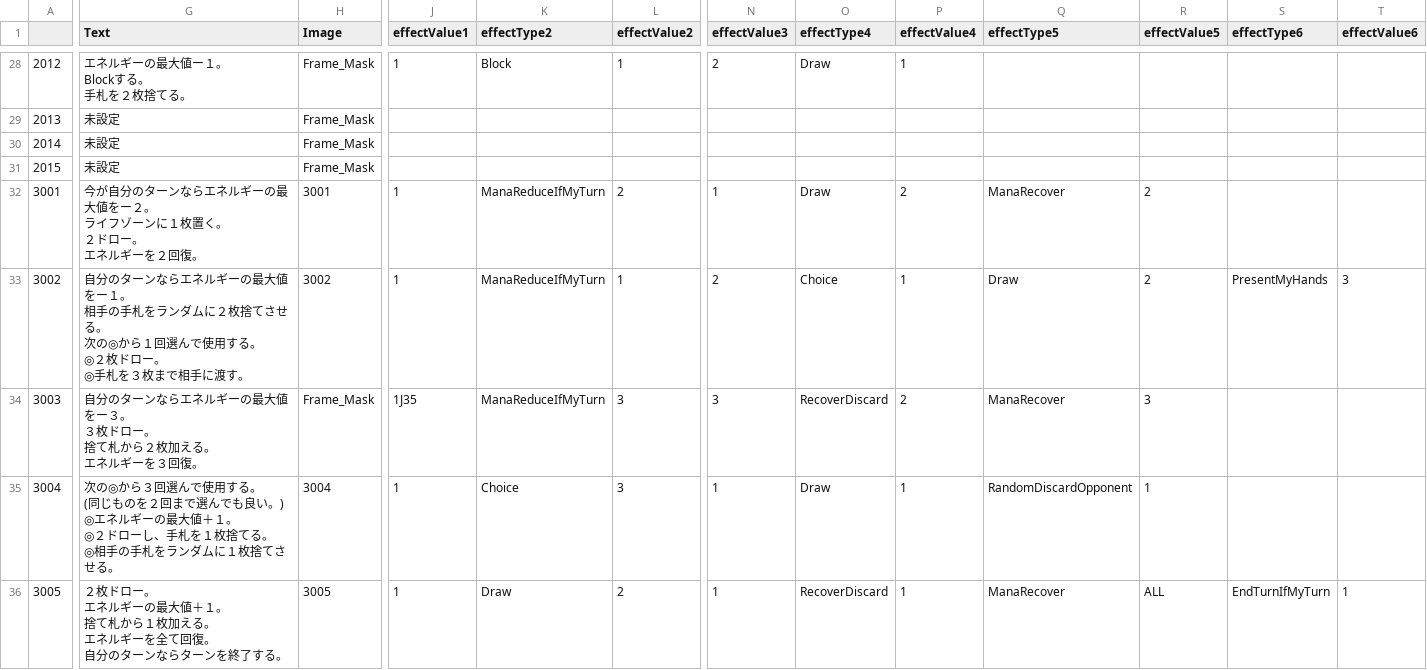
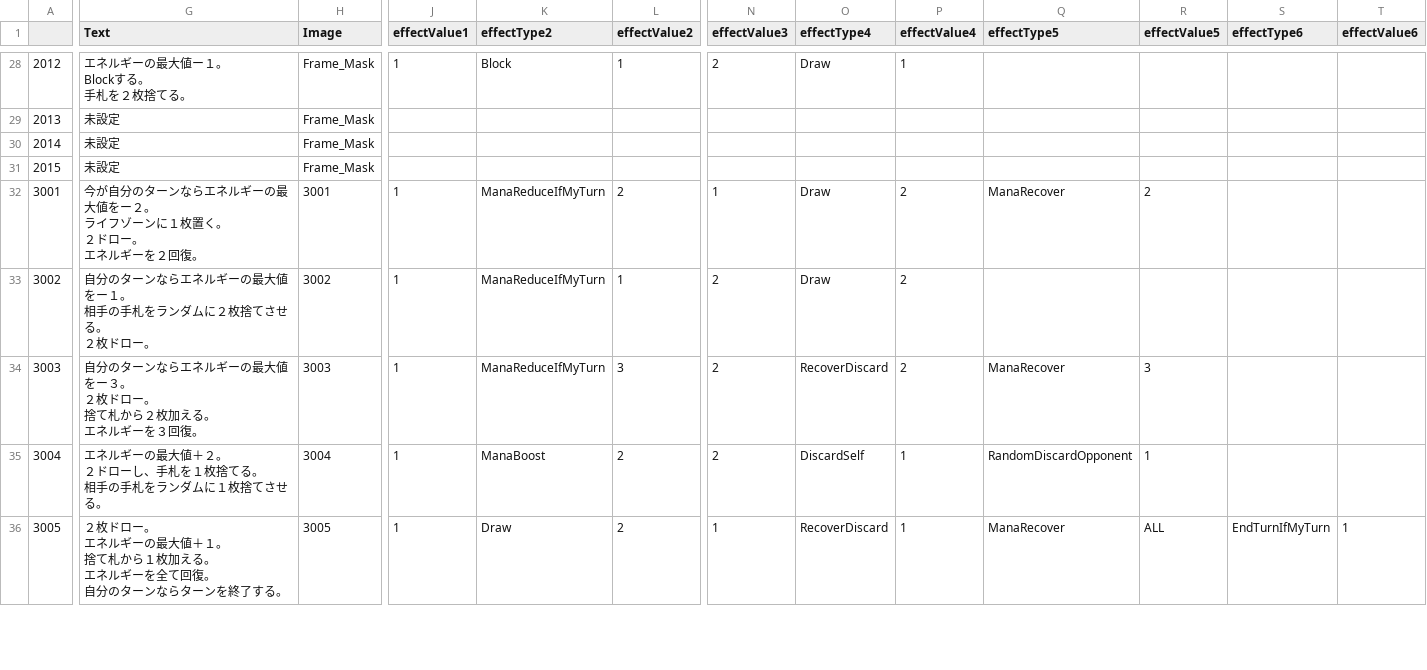
Before and after one commit to sca-yuki-motobe22csc0018/DuoFortuneONE, a CSV file: Assets/StreamingAssets/Card_Data.csv, drawn as a sheet; only a part is shown, gaps mark what is left out; ↵ is a line break in a cell; the diff covers the shown part only; the diff names each change by its address in the sheet, - before the commit and + after, or states it on an @@ line.

```diff
--- a/Assets/StreamingAssets/Card_Data.csv
+++ b/Assets/StreamingAssets/Card_Data.csv
-G33 (Text): …せる。 ↵ 次の◎から１回選んで使用する。 ↵ ◎２枚ドロー。 ↵ ◎手札を３枚まで相手に渡す。
+G33 (Text): …せる。 ↵ ２枚ドロー。
-O33 (effectType4): Choice
+O33 (effectType4): Draw
-P33 (effectValue4): 1
+P33 (effectValue4): 2
-Q33 (effectType5): Draw
+Q33 (effectType5): (empty)
-R33 (effectValue5): 2
+R33 (effectValue5): (empty)
-S33 (effectType6): PresentMyHands
+S33 (effectType6): (empty)
-T33 (effectValue6): 3
+T33 (effectValue6): (empty)
-G34 (Text): …ー３。 ↵ ３枚ドロー…
+G34 (Text): …ー３。 ↵ ２枚ドロー…
-H34 (Image): Frame_Mask
+H34 (Image): 3003
-J34 (effectValue1): 1J35
+J34 (effectValue1): 1
-N34 (effectValue3): 3
+N34 (effectValue3): 2
-G35 (Text): 次の◎から３回選んで使用する。 ↵ (同じものを２回まで選んでも良い。) ↵ ◎エネルギーの最大値＋１。 ↵ ◎２ドローし、手札を１枚捨てる。 ↵ ◎相手の手…
+G35 (Text): エネルギーの最大値＋２。 ↵ ２ドローし、手札を１枚捨てる。 ↵ 相手の手…
-K35 (effectType2): Choice
+K35 (effectType2): ManaBoost
-L35 (effectValue2): 3
+L35 (effectValue2): 2
-N35 (effectValue3): 1
+N35 (effectValue3): 2
-O35 (effectType4): Draw
+O35 (effectType4): DiscardSelf
```
Also changed, not shown: 104 edited cells elsewhere in this file, 10 other files.
